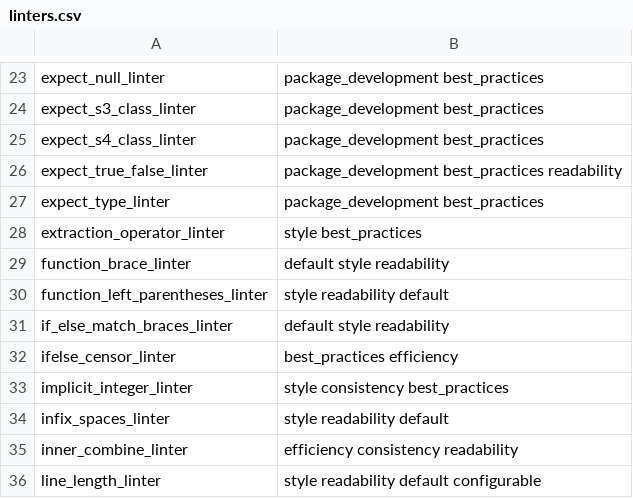
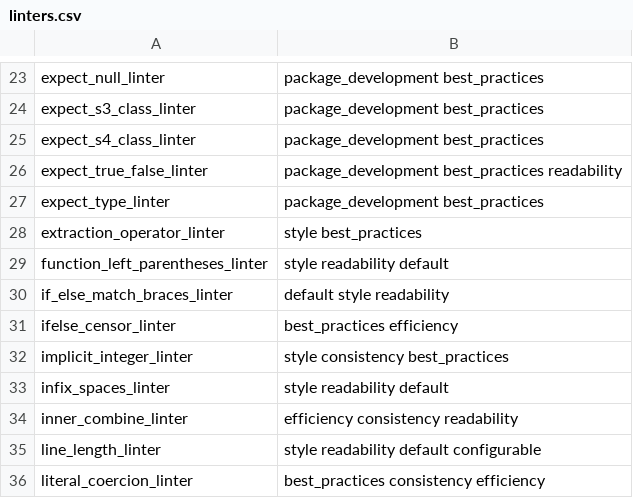
Before and after one commit to r-lib/lintr, a CSV file: inst/lintr/linters.csv, drawn as a sheet; only a part is shown, gaps mark what is left out; the shorter side is filled out with more unchanged rows.

Commit message:
delete function_brace_linter and merge it into brace_linter

```diff
--- a/inst/lintr/linters.csv
+++ b/inst/lintr/linters.csv
@@ -28,3 +28,2 @@ expect_type_linter,package_development best_practices
 extraction_operator_linter,style best_practices
-function_brace_linter,default style readability
 function_left_parentheses_linter,style readability default
```
Also changed, not shown: 14 other files.
